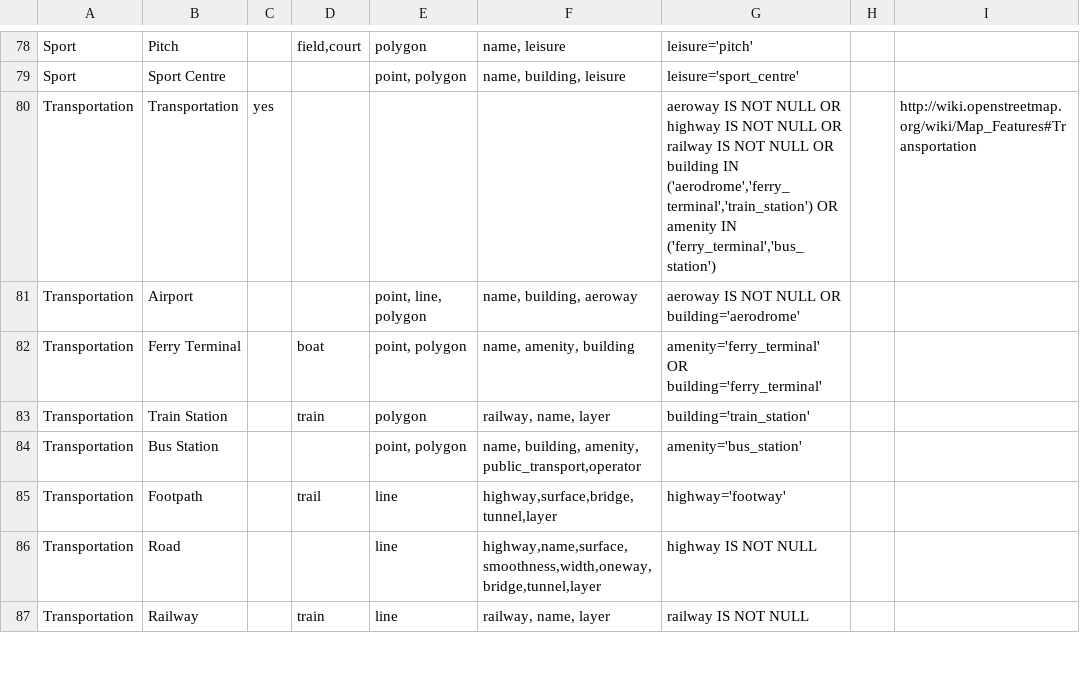
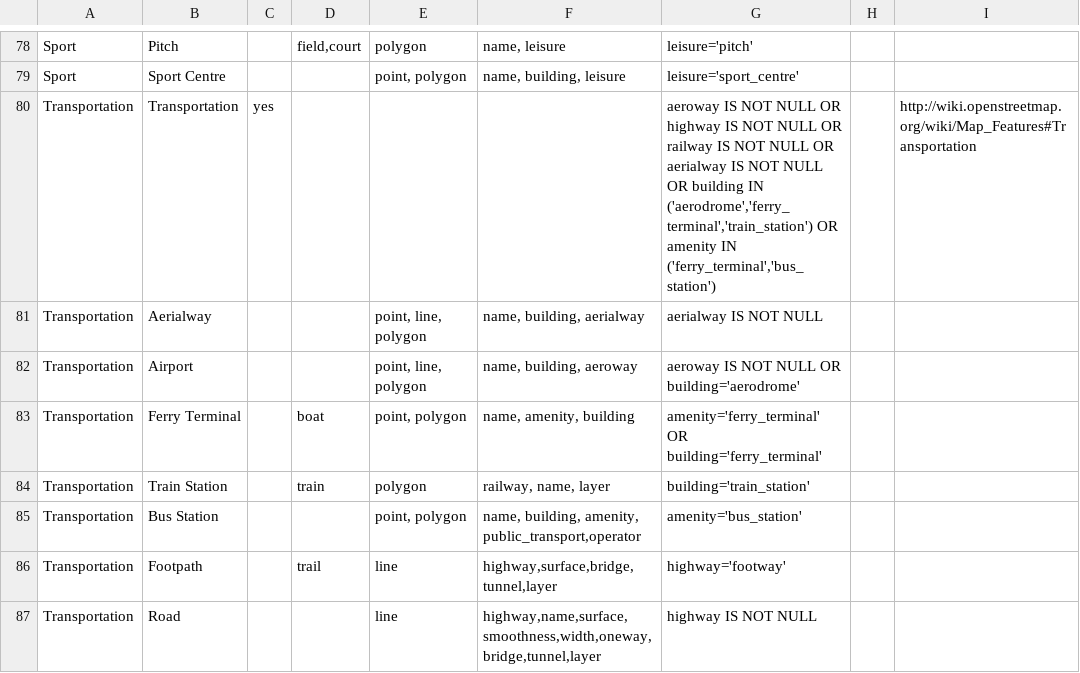
Before and after one commit to hotosm/osm-export-tool, a CSV file: ui/app/utils/tagtree.csv, drawn as a sheet; only a part is shown, gaps mark what is left out; the shorter side is filled out with more unchanged rows.

Commit message:
Add aerialway

```diff
--- a/ui/app/utils/tagtree.csv
+++ b/ui/app/utils/tagtree.csv
@@ -79,3 +79,4 @@ Sport  ,Pitch,,"field,court",polygon,"name, leisure",leisure='pitch',,
 Sport  ,Sport Centre,,,"point, polygon","name, building, leisure",leisure='sport_centre',,
-Transportation,Transportation,yes,,,,"aeroway IS NOT NULL OR highway IS NOT NULL OR railway IS NOT NULL OR building IN ('aerodrome','ferry_terminal','train_station') OR amenity IN ('ferry_terminal','bus_station')",,http://wiki.openstreetmap.org/wiki/Map_Features#Transportation
+Transportation,Transportation,yes,,,,"aeroway IS NOT NULL OR highway IS NOT NULL OR railway IS NOT NULL OR aerialway IS NOT NULL OR building IN ('aerodrome','ferry_terminal','train_station') OR amenity IN ('ferry_terminal','bus_station')",,http://wiki.openstreetmap.org/wiki/Map_Features#Transportation
+Transportation,Aerialway,,,"point, line, polygon","name, building, aerialway",aerialway IS NOT NULL,,
 Transportation,Airport,,,"point, line, polygon","name, building, aeroway",aeroway IS NOT NULL OR building='aerodrome',,
```
